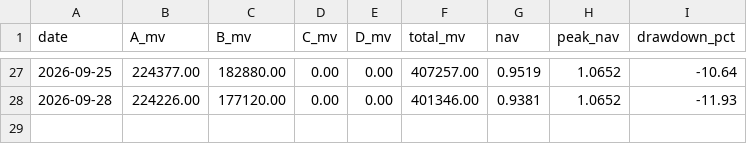
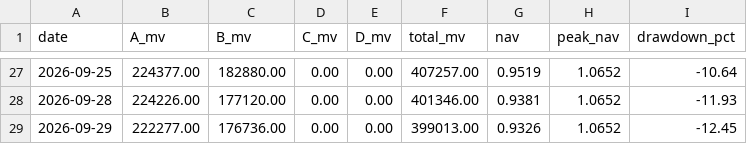
Before and after one commit to hitwhoyxw/stock_buy_notify, a CSV file: data/portfolio_nav.csv, drawn as a sheet; only a part is shown, gaps mark what is left out.

```diff
--- a/data/portfolio_nav.csv
+++ b/data/portfolio_nav.csv
@@ -28 +28,2 @@ date,A_mv,B_mv,C_mv,D_mv,total_mv,nav,peak_nav,drawdown_pct
 2026-09-28,224226.00,177120.00,0.00,0.00,401346.00,0.9381,1.0652,-11.93
+2026-09-29,222277.00,176736.00,0.00,0.00,399013.00,0.9326,1.0652,-12.45
```
Also changed, not shown: 3 other files.
